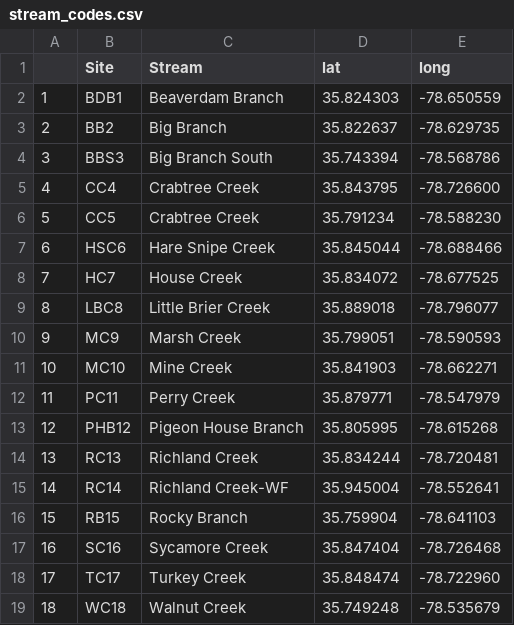
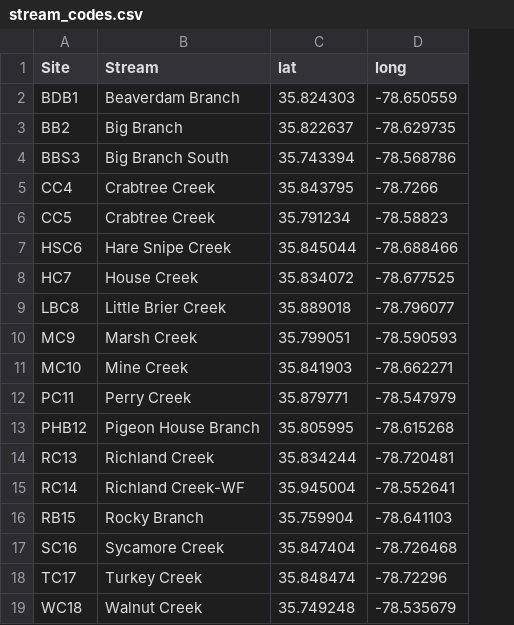
Before and after one commit to maryglover/bio331, a CSV file: open_data/stream_codes.csv, drawn as a sheet; removed rows and columns are numbered as before the commit, all else as after; the diff names each change by its address in the sheet, - before the commit and + after, or states it on an @@ line.

Commit message:
add

```diff
--- a/open_data/stream_codes.csv
+++ b/open_data/stream_codes.csv
-column A, rows 2-19: 1 | 2 | 3 | 4 | 5 | 6 | 7 | 8 | 9 | 10 | 11 | 12 | 13 | 14 | 15 | 16 | 17 | 18
-D5 (long): -78.726600
+D5 (long): -78.7266
-D6 (long): -78.588230
+D6 (long): -78.58823
-D18 (long): -78.722960
+D18 (long): -78.72296
```
